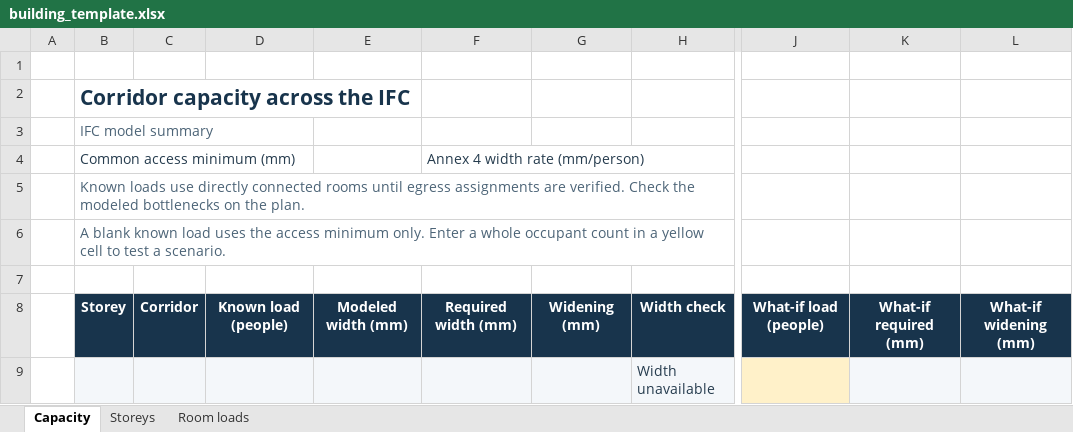
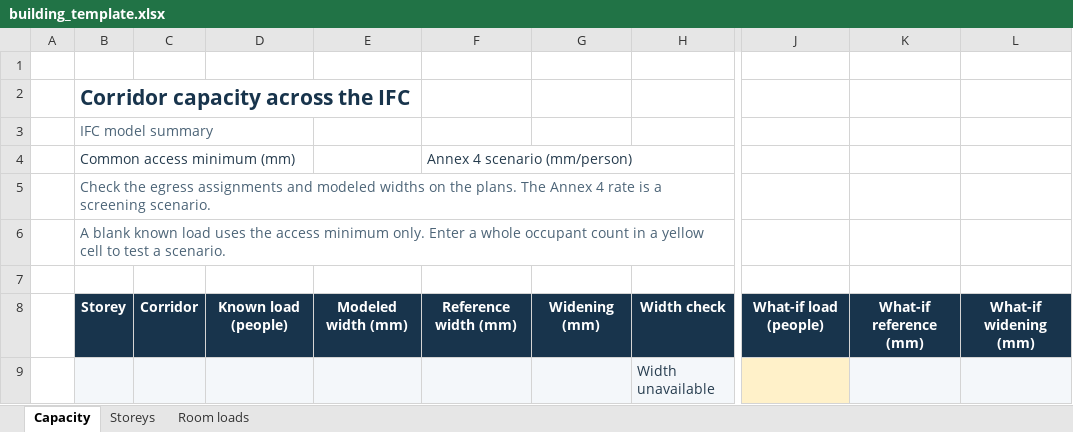
Before and after one commit to YarneLam/ARC_26_06, an Excel workbook: A4/corridor_capacity/src/building_template.xlsx, sheet Capacity, drawn as a sheet; only a part is shown, gaps mark what is left out; values as stored, in another font and other column widths than the file's, no borders; conditional formats not drawn; the diff names each change by its address in the sheet, - before the commit and + after, or states it on an @@ line.

Commit message:
Revise A4 write-up and corridor screening inputs

```diff
--- a/A4/corridor_capacity/src/building_template.xlsx (sheet Capacity)
+++ b/A4/corridor_capacity/src/building_template.xlsx (sheet Capacity)
-F4: Annex 4 width rate (mm/person)
+F4: Annex 4 scenario (mm/person)
-B5: Known loads use directly connected rooms until egress assignments are verified. Check the modeled bottlenecks on the plan.
+B5: Check the egress assignments and modeled widths on the plans. The Annex 4 rate is a screening scenario.
-F8: Required width (mm)
+F8: Reference width (mm)
-K8: What-if required (mm)
+K8: What-if reference (mm)
```
Also changed, not shown: A4/corridor_capacity/src/capacity_template.xlsx, 4 other files.
